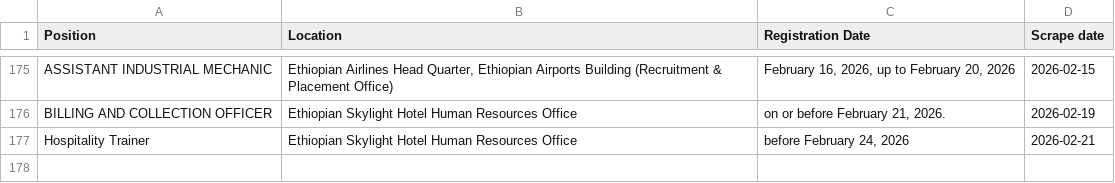
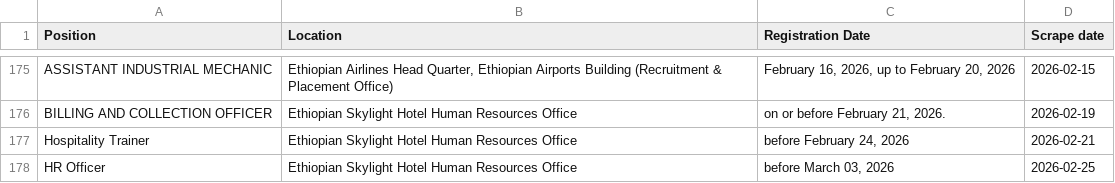
Before and after one commit to Imr-u/ET-Airlines, a CSV file: local_jobs/jobs.csv, drawn as a sheet; only a part is shown, gaps mark what is left out.

```diff
--- a/local_jobs/jobs.csv
+++ b/local_jobs/jobs.csv
@@ -177 +177,2 @@ BILLING AND COLLECTION OFFICER,Ethiopian Skylight Hotel Human Resources Office,"
 Hospitality Trainer,Ethiopian Skylight Hotel Human Resources Office,"before February 24, 2026",2026-02-21
+HR Officer,Ethiopian Skylight Hotel Human Resources Office,"before March 03, 2026",2026-02-25
```
